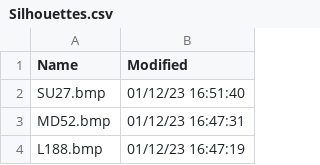
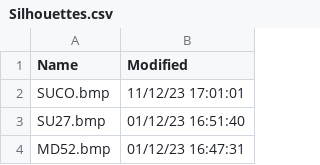
Before and after one commit to dziban303/VRSOperatorFlags, a CSV file: Silhouettes.csv, drawn as a sheet; only a part is shown; the shorter side is filled out with more unchanged rows.

```diff
--- a/Silhouettes.csv
+++ b/Silhouettes.csv
@@ -1,2 +1,3 @@
 Name,Modified
+SUCO.bmp,11/12/23 17:01:01
 SU27.bmp,01/12/23 16:51:40
```
Also changed, not shown: OperatorFlagsList.csv, 2 other files.
